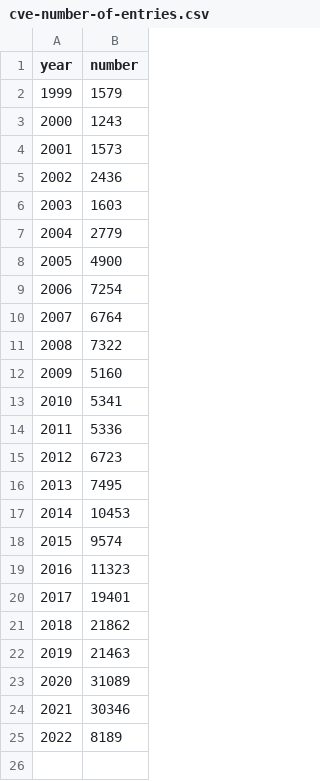
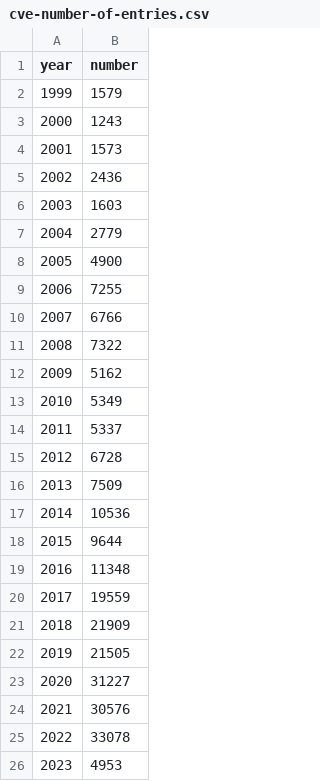
Before and after one commit to LimberDuck/limberduck.org, a CSV file: docs/notebooks/cve/cve-number-of-entries.csv, drawn as a sheet.

```diff
--- a/docs/notebooks/cve/cve-number-of-entries.csv
+++ b/docs/notebooks/cve/cve-number-of-entries.csv
@@ -8,18 +8,19 @@ year,number
 2005,4900
-2006,7254
-2007,6764
+2006,7255
+2007,6766
 2008,7322
-2009,5160
-2010,5341
-2011,5336
-2012,6723
-2013,7495
-2014,10453
-2015,9574
-2016,11323
-2017,19401
-2018,21862
-2019,21463
-2020,31089
-2021,30346
-2022,8189
+2009,5162
+2010,5349
+2011,5337
+2012,6728
+2013,7509
+2014,10536
+2015,9644
+2016,11348
+2017,19559
+2018,21909
+2019,21505
+2020,31227
+2021,30576
+2022,33078
+2023,4953
```
Also changed, not shown: 2 other files.
